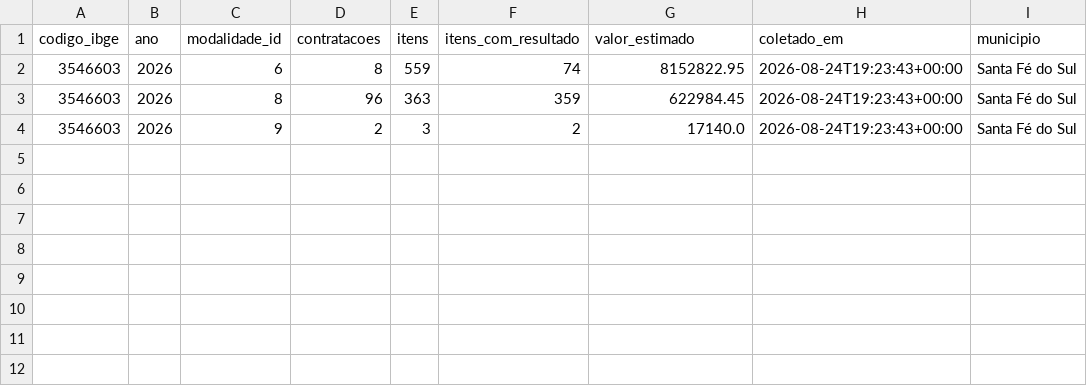
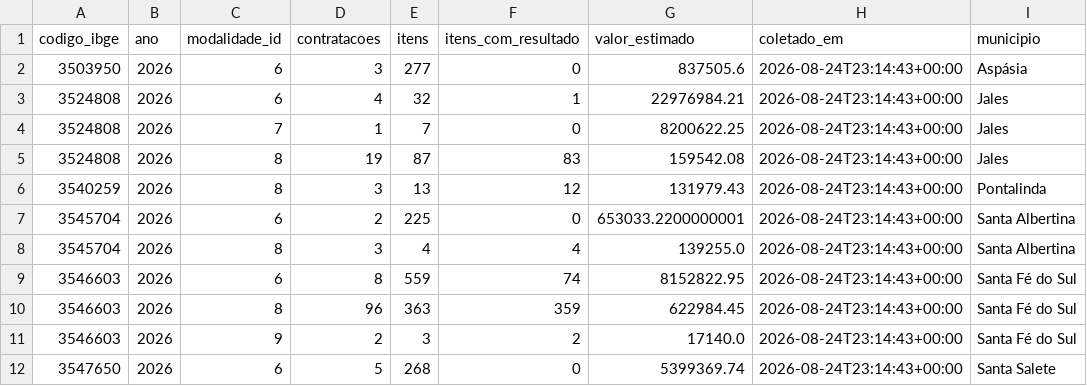
Before and after one commit to hub-ramos/licitacao, a CSV file: dados/cobertura.csv, drawn as a sheet.

```diff
--- a/dados/cobertura.csv
+++ b/dados/cobertura.csv
@@ -1,4 +1,12 @@
 codigo_ibge;ano;modalidade_id;contratacoes;itens;itens_com_resultado;valor_estimado;coletado_em;municipio
-3546603;2026;6;8;559;74;8152822.95;2026-08-24T19:23:43+00:00;Santa Fé do Sul
-3546603;2026;8;96;363;359;622984.45;2026-08-24T19:23:43+00:00;Santa Fé do Sul
-3546603;2026;9;2;3;2;17140.0;2026-08-24T19:23:43+00:00;Santa Fé do Sul
+3503950;2026;6;3;277;0;837505.6;2026-08-24T23:14:43+00:00;Aspásia
+3524808;2026;6;4;32;1;22976984.21;2026-08-24T23:14:43+00:00;Jales
+3524808;2026;7;1;7;0;8200622.25;2026-08-24T23:14:43+00:00;Jales
+3524808;2026;8;19;87;83;159542.08;2026-08-24T23:14:43+00:00;Jales
+3540259;2026;8;3;13;12;131979.43;2026-08-24T23:14:43+00:00;Pontalinda
+3545704;2026;6;2;225;0;653033.2200000001;2026-08-24T23:14:43+00:00;Santa Albertina
+3545704;2026;8;3;4;4;139255.0;2026-08-24T23:14:43+00:00;Santa Albertina
+3546603;2026;6;8;559;74;8152822.95;2026-08-24T23:14:43+00:00;Santa Fé do Sul
+3546603;2026;8;96;363;359;622984.45;2026-08-24T23:14:43+00:00;Santa Fé do Sul
+3546603;2026;9;2;3;2;17140.0;2026-08-24T23:14:43+00:00;Santa Fé do Sul
+3547650;2026;6;5;268;0;5399369.74;2026-08-24T23:14:43+00:00;Santa Salete
```
Also changed, not shown: dados/falhas_coleta.csv, dados/metricas.csv, 7 other files.
